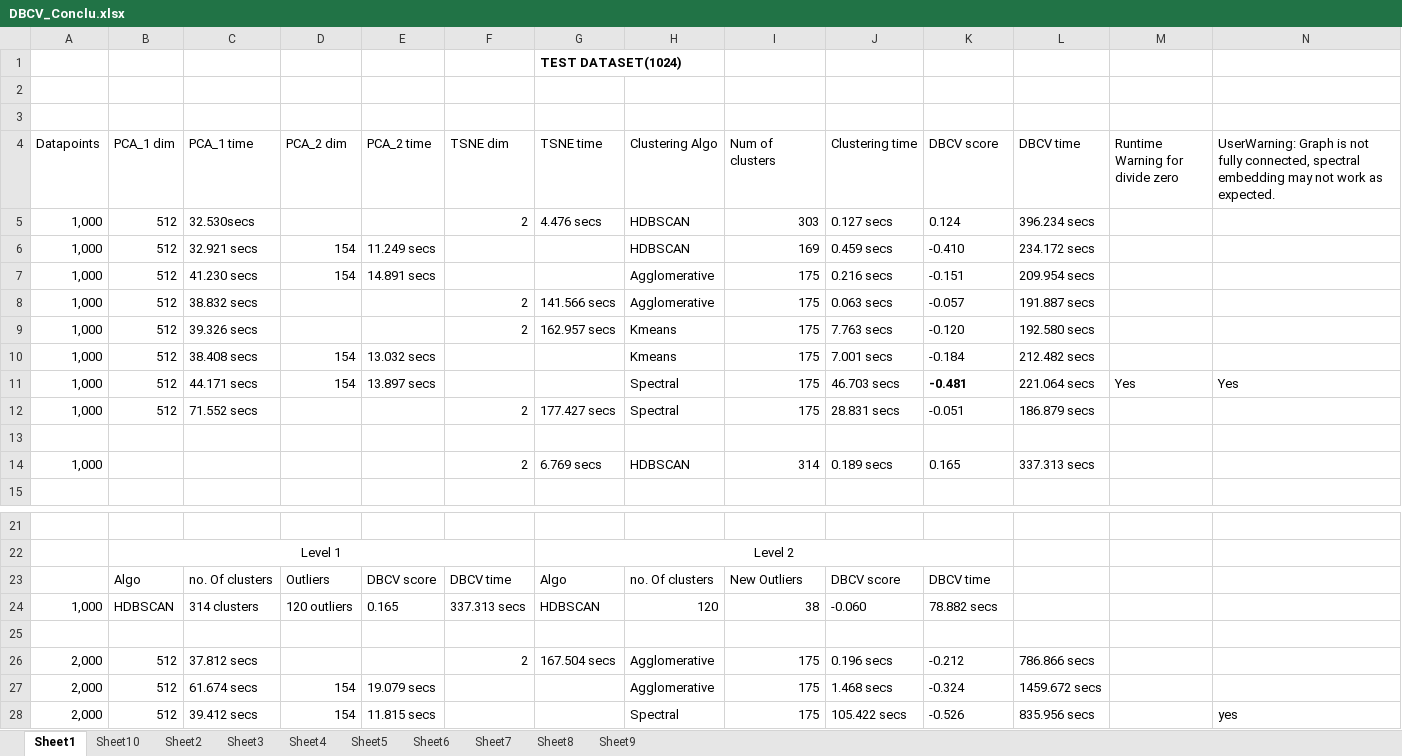
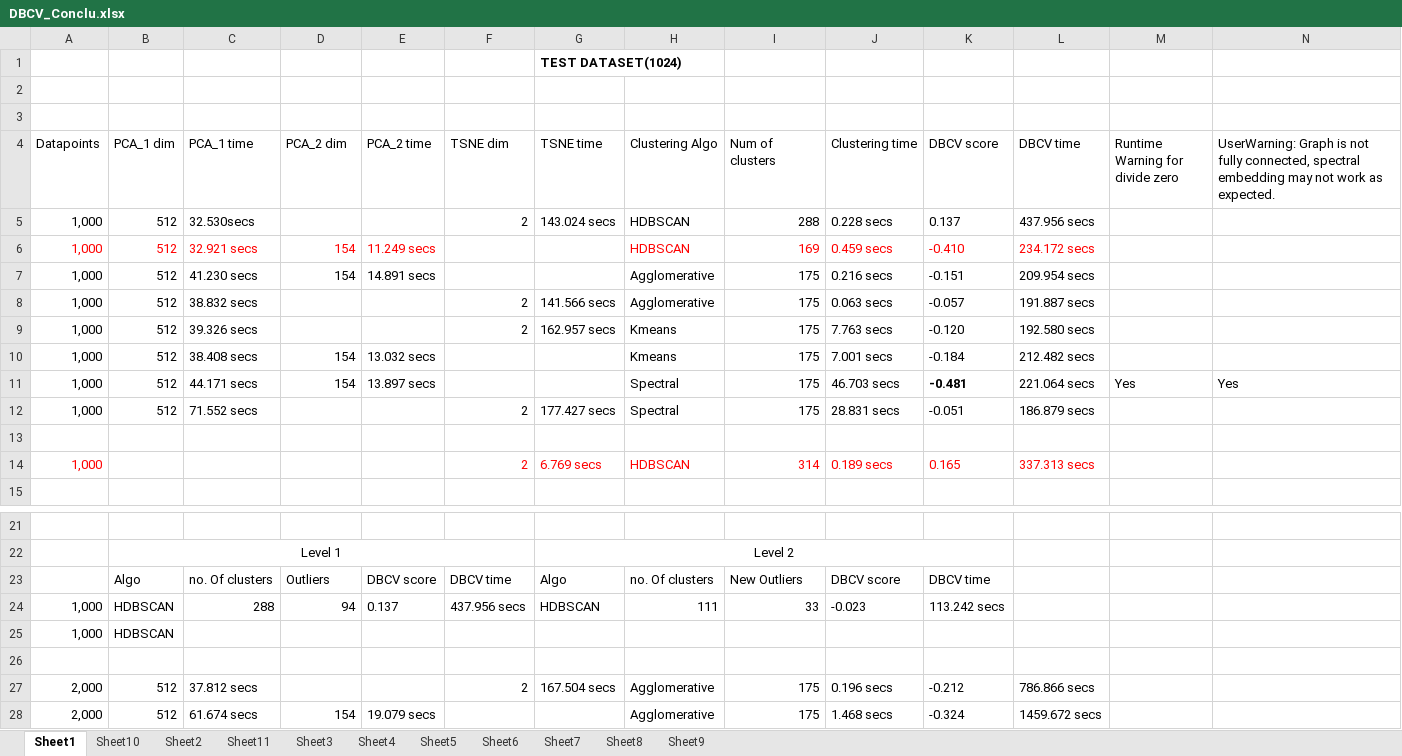
Before and after one commit to snehabanerjee2017/Thesis-Documentation, an Excel workbook: Experiments/DBCV_Conclu.xlsx, sheet Sheet1, drawn as a sheet; only a part is shown, gaps mark what is left out; the shorter side is filled out with more unchanged rows; values as stored, in another font and other column widths than the file's, no borders; the diff names each change by its address in the sheet, - before the commit and + after, or states it on an @@ line.

Commit message:
dbcv for hdbscan recomputed after fixing reassignment loop issue

```diff
--- a/Experiments/DBCV_Conclu.xlsx (sheet Sheet1)
+++ b/Experiments/DBCV_Conclu.xlsx (sheet Sheet1)
+sheet tab: Sheet11
-G5 (TSNE time): 4.476 secs
+G5 (TSNE time): 143.024 secs
-I5 (Num of clusters): 303
+I5 (Num of clusters): 288
-J5 (Clustering time): 0.127 secs
+J5 (Clustering time): 0.228 secs
-K5 (DBCV score): 0.124
+K5 (DBCV score): 0.137
-L5 (DBCV time): 396.234 secs
+L5 (DBCV time): 437.956 secs
-A6:E6 text colour: black
+A6:E6 text colour: #FF0000
-H6:L6 text colour: black
+H6:L6 text colour: #FF0000
-A14 text colour: black
+A14 text colour: #FF0000
-F14:L14 text colour: black
+F14:L14 text colour: #FF0000
-C24 (PCA_1 time): 314 clusters
+C24 (PCA_1 time): 288
-D24 (PCA_2 dim): 120 outliers
+D24 (PCA_2 dim): 94
-E24 (PCA_2 time): 0.165
+E24 (PCA_2 time): 0.137
-F24 (TSNE dim): 337.313 secs
+F24 (TSNE dim): 437.956 secs
-H24 (Clustering Algo): 120
+H24 (Clustering Algo): 111
-I24 (Num of clusters): 38
+I24 (Num of clusters): 33
-J24 (Clustering time): -0.060
+J24 (Clustering time): -0.023
-K24 (DBCV score): 78.882 secs
+K24 (DBCV score): 113.242 secs
+row 25: 1,000 | HDBSCAN
```
Also changed, not shown: sheet Sheet2, sheet Sheet6, sheet Sheet9, sheet Sheet3, sheet Sheet7, sheet Sheet8, 1 more sheet.
